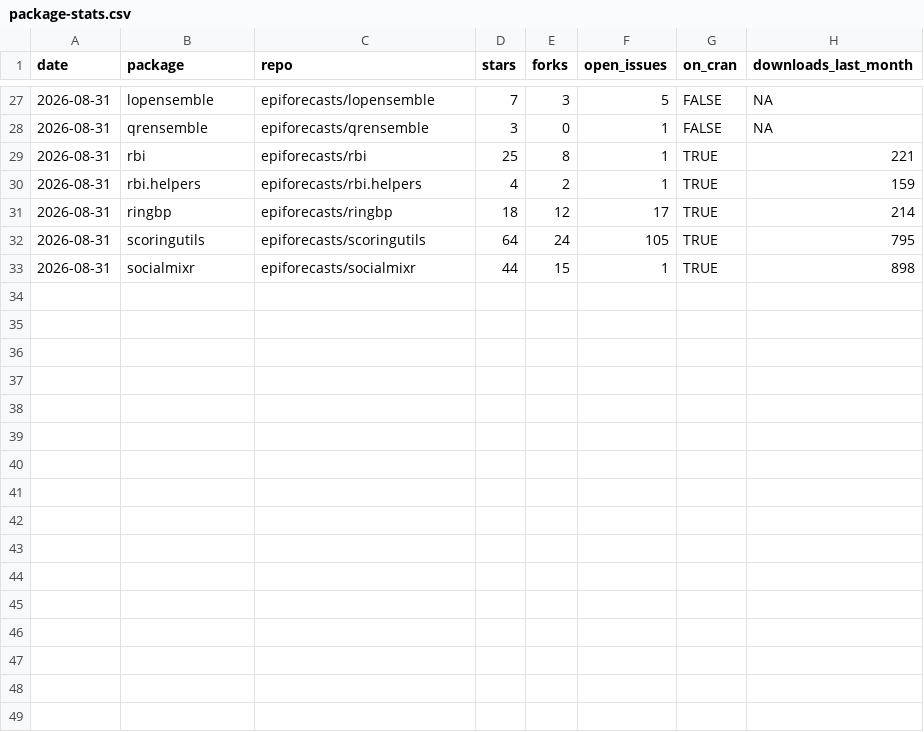
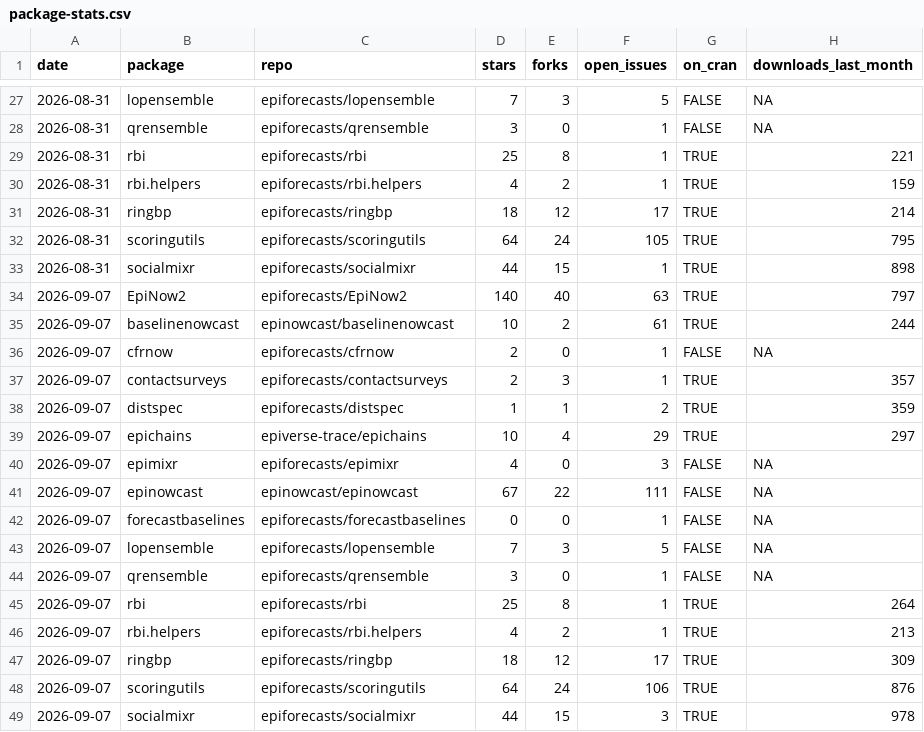
Before and after one commit to epiforecasts/epiforecasts.github.io, a CSV file: _data/package-stats.csv, drawn as a sheet; only a part is shown, gaps mark what is left out; the diff names each change by its address in the sheet, - before the commit and + after, or states it on an @@ line.

Commit message:
Weekly package and paper metrics

```diff
--- a/_data/package-stats.csv
+++ b/_data/package-stats.csv
+row 34: 2026-09-07 | EpiNow2 | epiforecasts/EpiNow2 | 140 | 40 | 63 | TRUE | 797
+row 35: 2026-09-07 | baselinenowcast | epinowcast/baselinenowcast | 10 | 2 | 61 | TRUE | 244
+row 36: 2026-09-07 | cfrnow | epiforecasts/cfrnow | 2 | 0 | 1 | FALSE | NA
+row 37: 2026-09-07 | contactsurveys | epiforecasts/contactsurveys | 2 | 3 | 1 | TRUE | 357
+row 38: 2026-09-07 | distspec | epiforecasts/distspec | 1 | 1 | 2 | TRUE | 359
+row 39: 2026-09-07 | epichains | epiverse-trace/epichains | 10 | 4 | 29 | TRUE | 297
+row 40: 2026-09-07 | epimixr | epiforecasts/epimixr | 4 | 0 | 3 | FALSE | NA
+row 41: 2026-09-07 | epinowcast | epinowcast/epinowcast | 67 | 22 | 111 | FALSE | NA
+row 42: 2026-09-07 | forecastbaselines | epiforecasts/forecastbaselines | 0 | 0 | 1 | FALSE | NA
+row 43: 2026-09-07 | lopensemble | epiforecasts/lopensemble | 7 | 3 | 5 | FALSE | NA
+row 44: 2026-09-07 | qrensemble | epiforecasts/qrensemble | 3 | 0 | 1 | FALSE | NA
+row 45: 2026-09-07 | rbi | epiforecasts/rbi | 25 | 8 | 1 | TRUE | 264
+row 46: 2026-09-07 | rbi.helpers | epiforecasts/rbi.helpers | 4 | 2 | 1 | TRUE | 213
+row 47: 2026-09-07 | ringbp | epiforecasts/ringbp | 18 | 12 | 17 | TRUE | 309
+row 48: 2026-09-07 | scoringutils | epiforecasts/scoringutils | 64 | 24 | 106 | TRUE | 876
+row 49: 2026-09-07 | socialmixr | epiforecasts/socialmixr | 44 | 15 | 3 | TRUE | 978
```
Also changed, not shown: 1 other file.
